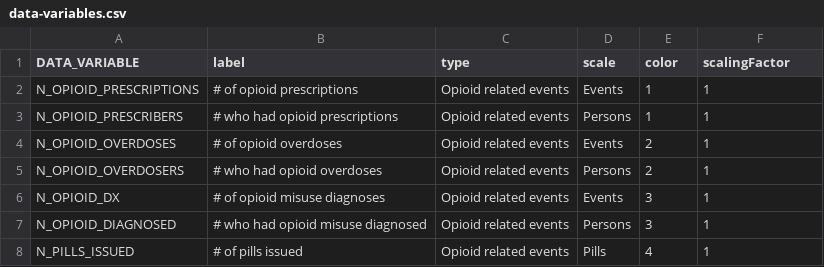
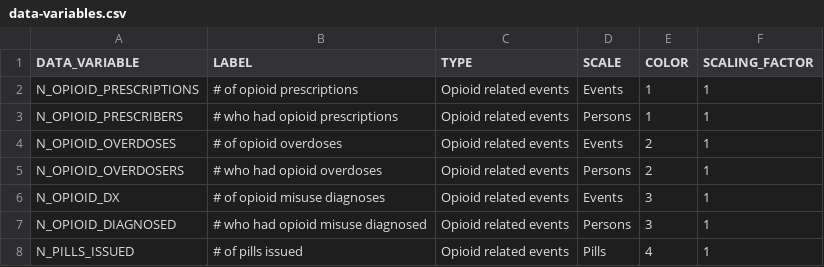
Before and after one commit to cns-iu/opioid-trends, a CSV file: docs/data/data-variables.csv, drawn as a sheet; only a part is shown.

```diff
--- a/docs/data/data-variables.csv
+++ b/docs/data/data-variables.csv
@@ -1,2 +1,2 @@
-DATA_VARIABLE,label,type,scale,color,scalingFactor
+DATA_VARIABLE,LABEL,TYPE,SCALE,COLOR,SCALING_FACTOR
 N_OPIOID_PRESCRIPTIONS,# of opioid prescriptions,Opioid related events,Events,1,1
```
Also changed, not shown: 2 other files.
